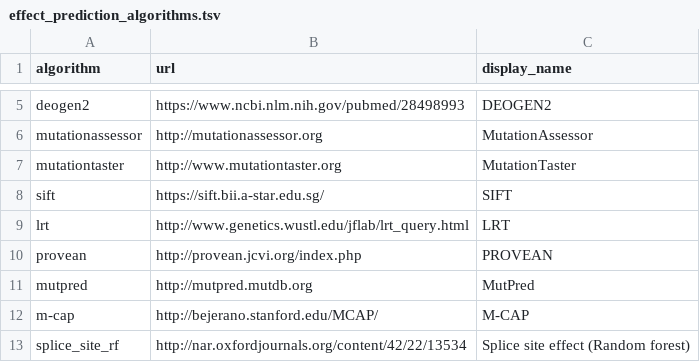
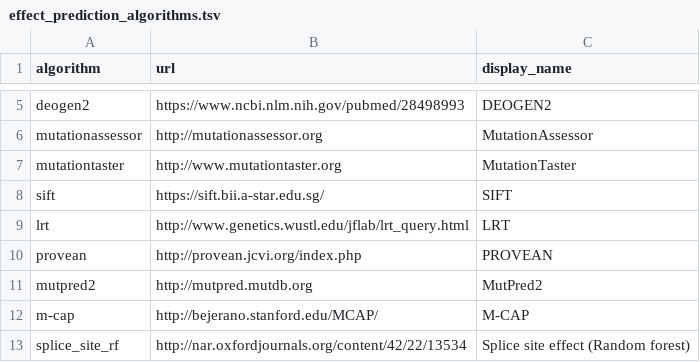
Before and after one commit to sigven/pcgr, a TSV file: pcgrr/data-raw/effect_prediction_algorithms.tsv, drawn as a sheet; only a part is shown, gaps mark what is left out.

```diff
--- a/pcgrr/data-raw/effect_prediction_algorithms.tsv
+++ b/pcgrr/data-raw/effect_prediction_algorithms.tsv
@@ -10,3 +10,3 @@ lrt	http://www.genetics.wustl.edu/jflab/lrt_query.html	LRT
 provean	http://provean.jcvi.org/index.php	PROVEAN
-mutpred	http://mutpred.mutdb.org	MutPred
+mutpred2	http://mutpred.mutdb.org	MutPred2
 m-cap	http://bejerano.stanford.edu/MCAP/	M-CAP
```
Also changed, not shown: 2 other files.
